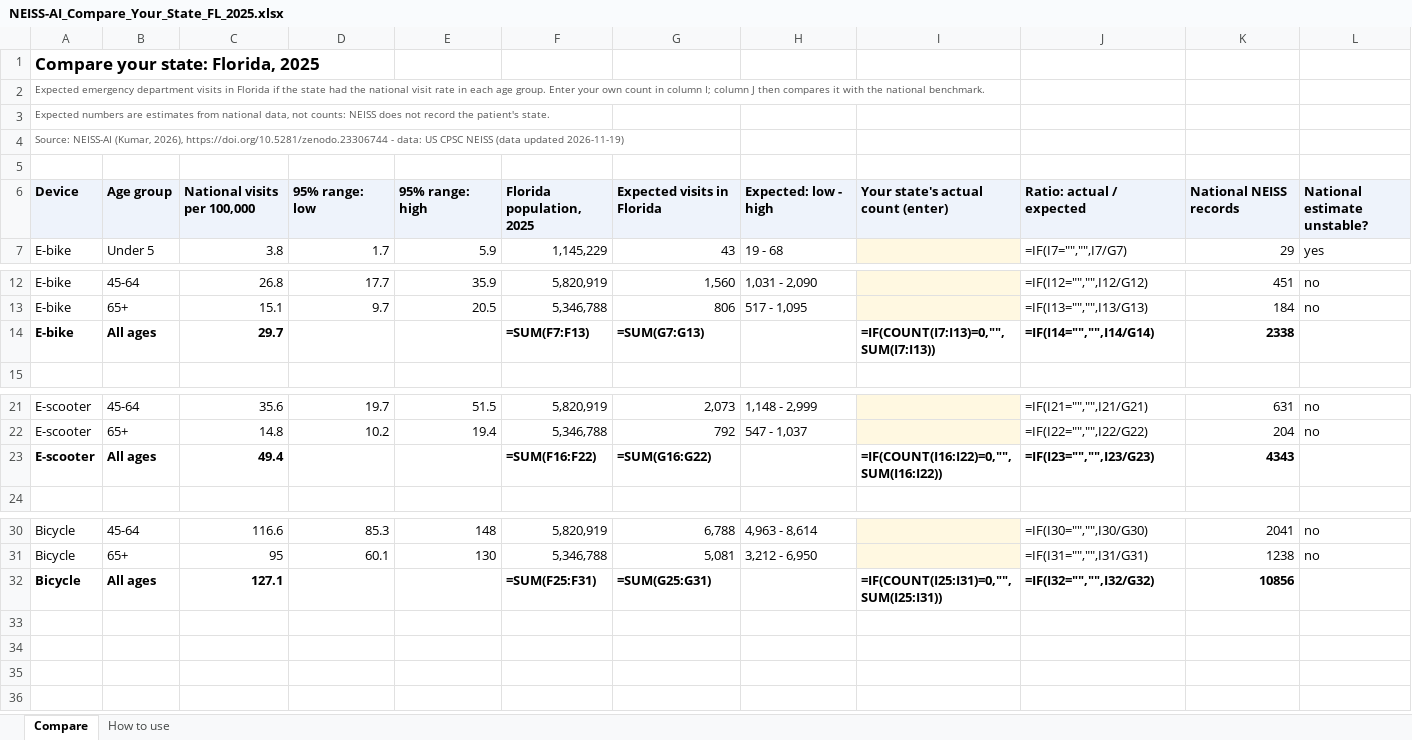
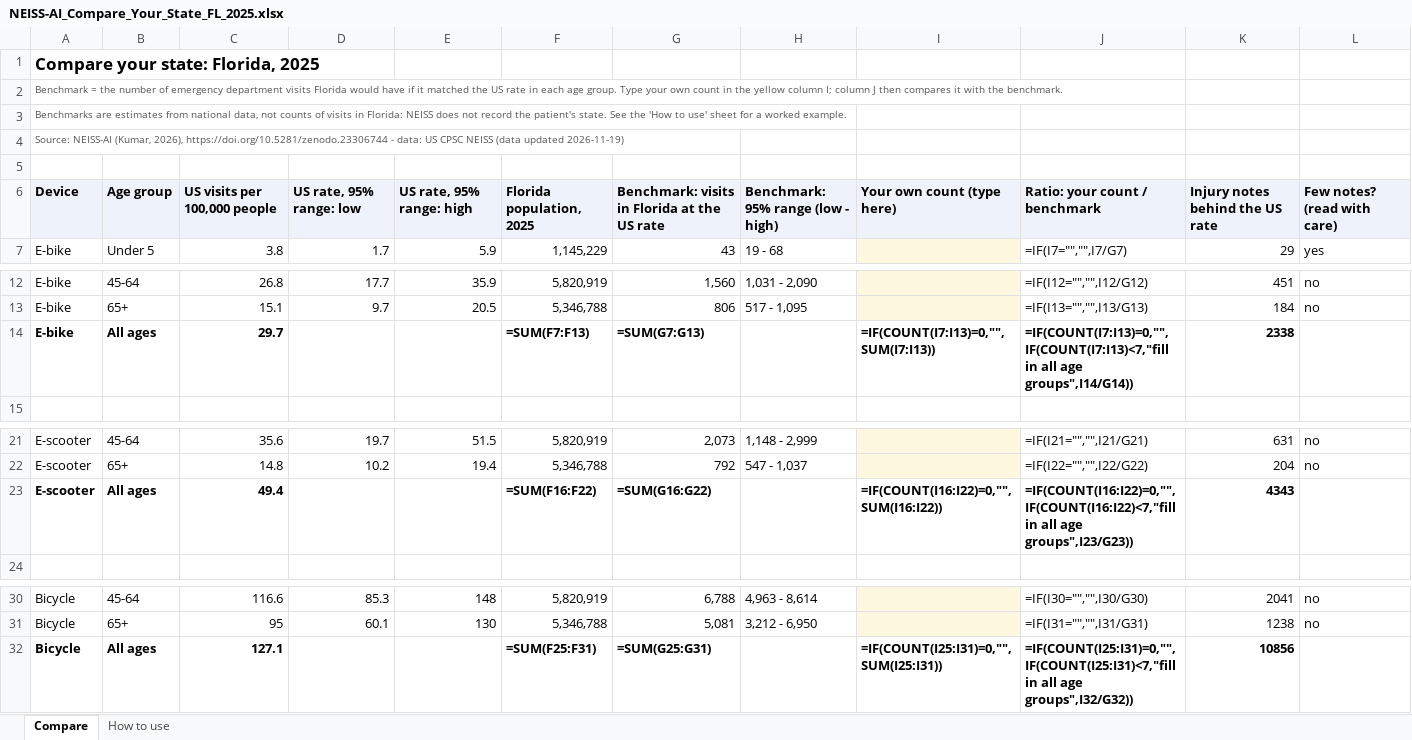
Before and after one commit to subash28kumar/neiss-ai, an Excel workbook: docs/benchmarks/NEISS-AI_Compare_Your_State_FL_2025.xlsx, sheet Compare, drawn as a sheet; only a part is shown, gaps mark what is left out; values as stored, in another font and other column widths than the file's, no borders; formulas without a stored value are shown as written; removed rows and columns are numbered as before the commit, all else as after; the diff names each change by its address in the sheet, - before the commit and + after, or states it on an @@ line.

```diff
--- a/docs/benchmarks/NEISS-AI_Compare_Your_State_FL_2025.xlsx (sheet Compare)
+++ b/docs/benchmarks/NEISS-AI_Compare_Your_State_FL_2025.xlsx (sheet Compare)
-A2: Expected emergency department visits in Florida if the state had the national visit rate in each age group. Enter your own count in column I; column J then compares it with the national benchmark.
+A2: Benchmark = the number of emergency department visits Florida would have if it matched the US rate in each age group. Type your own count in the yellow column I; column J then compares it with the benchmark.
-A3: Expected numbers are estimates from national data, not counts: NEISS does not record the patient's state.
+A3: Benchmarks are estimates from national data, not counts of visits in Florida: NEISS does not record the patient's state. See the 'How to use' sheet for a worked example.
-row 6: Device | Age group | National visits per 100,000 | 95% range: low | 95% range: high | Florida population, 2025 | Expected visits in Florida | Expected: low - high | Your state's actual count (enter) | Ratio: actual / expected | National NEISS records | National estimate unstable?
+row 6: Device | Age group | US visits per 100,000 people | US rate, 95% range: low | US rate, 95% range: high | Florida population, 2025 | Benchmark: visits in Florida at the US rate | Benchmark: 95% range (low - high) | Your own count (type here) | Ratio: your count / benchmark | Injury notes behind the US rate | Few notes? (read with care)
-J14: =IF(I14="","",I14/G14)
+J14: =IF(COUNT(I7:I13)=0,"",IF(COUNT(I7:I13)<7,"fill in all age groups",I14/G14))
-J23: =IF(I23="","",I23/G23)
+J23: =IF(COUNT(I16:I22)=0,"",IF(COUNT(I16:I22)<7,"fill in all age groups",I23/G23))
-J32: =IF(I32="","",I32/G32)
+J32: =IF(COUNT(I25:I31)=0,"",IF(COUNT(I25:I31)<7,"fill in all age groups",I32/G32))
```
Also changed, not shown: sheet How to use, docs/benchmarks/NEISS-AI_Compare_Your_State_CA_2025.xlsx, docs/benchmarks/NEISS-AI_Compare_Your_State_IL_2025.xlsx, 53 other files.
